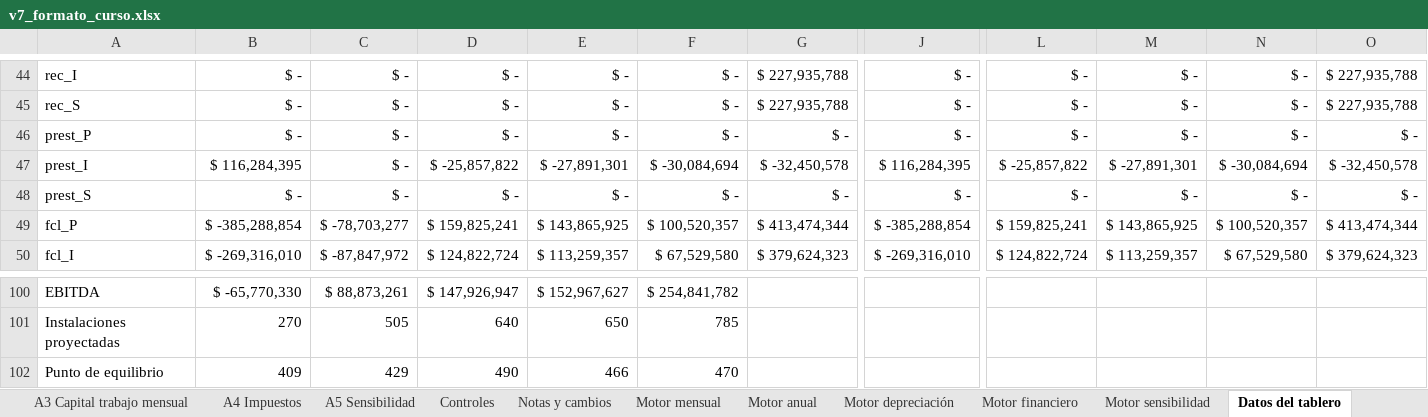
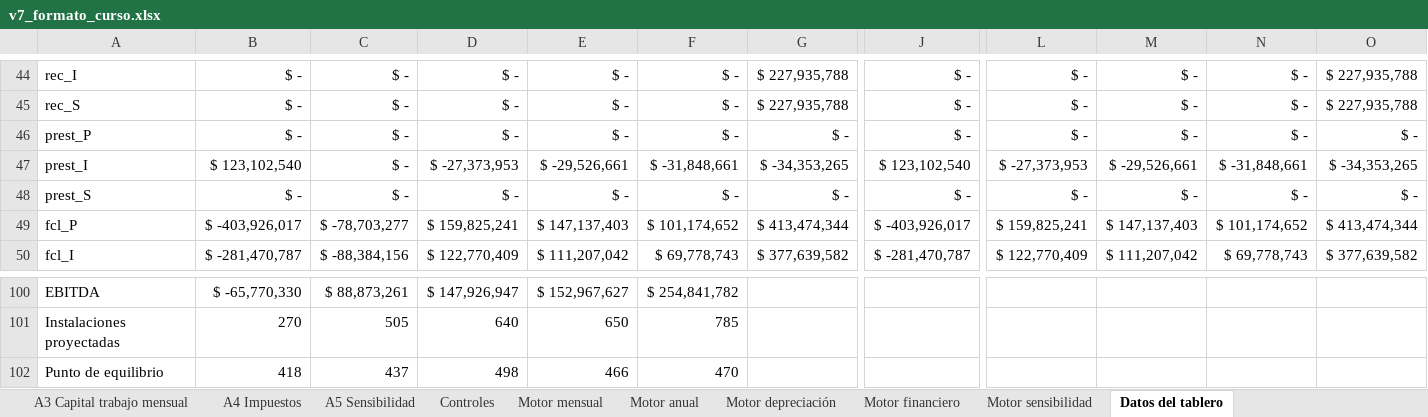
Before and after one commit to diegoaam0109-ux/lumine, an Excel workbook: integrador-2/fase-4/excel/v7_formato_curso.xlsx, sheet Datos del tablero, drawn as a sheet; only a part is shown, gaps mark what is left out; values as stored, in another font and other column widths than the file's, no borders; the diff covers the shown part only; the diff names each change by its address in the sheet, - before the commit and + after, or states it on an @@ line.

```diff
--- a/integrador-2/fase-4/excel/v7_formato_curso.xlsx (sheet Datos del tablero)
+++ b/integrador-2/fase-4/excel/v7_formato_curso.xlsx (sheet Datos del tablero)
-sheet tab: Notas y cambios
-B47: $ 116,284,395
+B47: $ 123,102,540
-D47: $ -25,857,822
+D47: $ -27,373,953
-E47: $ -27,891,301
+E47: $ -29,526,661
-F47: $ -30,084,694
+F47: $ -31,848,661
-G47: $ -32,450,578
+G47: $ -34,353,265
-J47: $ 116,284,395
+J47: $ 123,102,540
-L47: $ -25,857,822
+L47: $ -27,373,953
-M47: $ -27,891,301
+M47: $ -29,526,661
-N47: $ -30,084,694
+N47: $ -31,848,661
-O47: $ -32,450,578
+O47: $ -34,353,265
-B49: $ -385,288,854
+B49: $ -403,926,017
-E49: $ 143,865,925
+E49: $ 147,137,403
-F49: $ 100,520,357
+F49: $ 101,174,652
-J49: $ -385,288,854
+J49: $ -403,926,017
-M49: $ 143,865,925
+M49: $ 147,137,403
-N49: $ 100,520,357
+N49: $ 101,174,652
-B50: $ -269,316,010
+B50: $ -281,470,787
-C50: $ -87,847,972
+C50: $ -88,384,156
-D50: $ 124,822,724
+D50: $ 122,770,409
-E50: $ 113,259,357
+E50: $ 111,207,042
-F50: $ 67,529,580
+F50: $ 69,778,743
-G50: $ 379,624,323
+G50: $ 377,639,582
-J50: $ -269,316,010
+J50: $ -281,470,787
-L50: $ 124,822,724
+L50: $ 122,770,409
-M50: $ 113,259,357
+M50: $ 111,207,042
-N50: $ 67,529,580
+N50: $ 69,778,743
-O50: $ 379,624,323
+O50: $ 377,639,582
-B102: 409
+B102: 418
-C102: 429
+C102: 437
-D102: 490
+D102: 498
```
Also changed, not shown: 1 added row, 1 removed row and 183 edited cells elsewhere in this sheet, sheet Motor sensibilidad, sheet Motor financiero, sheet 5.1 Tabla de amortización, sheet Datos, sheet Motor mensual, sheet Escenarios y cambios, 15 more sheets, formulas that keep their value, charts or pictures, 10 other files.
